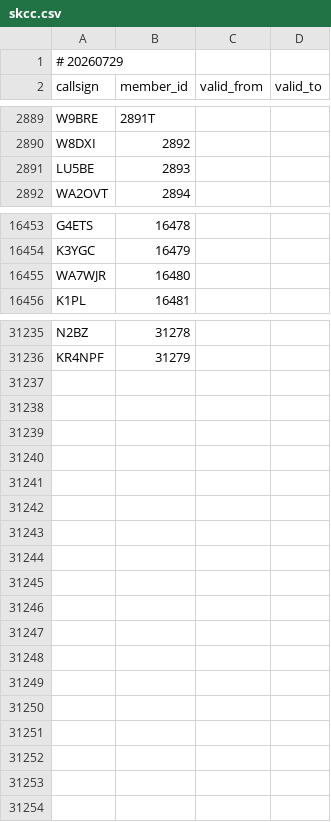
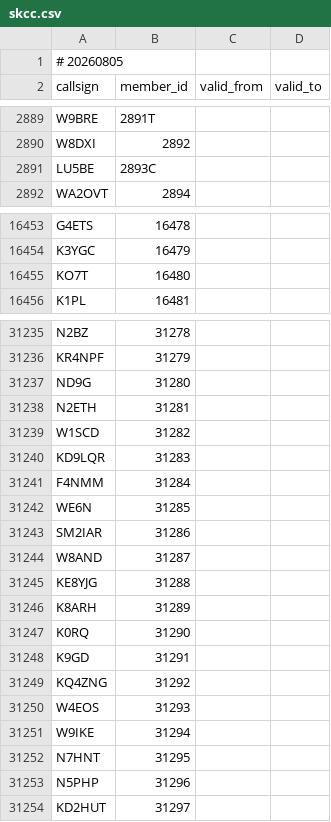
Before and after one commit to foldynl/hamradio-membeship-lists, a CSV file: lists/skcc.csv, drawn as a sheet; only a part is shown, gaps mark what is left out; the diff covers the shown part only.

```diff
--- a/lists/skcc.csv
+++ b/lists/skcc.csv
@@ -1,2 +1,2 @@
-# 20260729
+# 20260805
 callsign,member_id,valid_from,valid_to
@@ -2890,3 +2890,3 @@ W9BRE,2891T,,
 W8DXI,2892,,
-LU5BE,2893,,
+LU5BE,2893C,,
 WA2OVT,2894,,
@@ -16454,3 +16454,3 @@ G4ETS,16478,,
 K3YGC,16479,,
-WA7WJR,16480,,
+KO7T,16480,,
 K1PL,16481,,
@@ -31236 +31236,19 @@ N2BZ,31278,,
 KR4NPF,31279,,
+ND9G,31280,,
+N2ETH,31281,,
+W1SCD,31282,,
+KD9LQR,31283,,
+F4NMM,31284,,
+WE6N,31285,,
+SM2IAR,31286,,
+W8AND,31287,,
+KE8YJG,31288,,
+K8ARH,31289,,
+K0RQ,31290,,
+K9GD,31291,,
+KQ4ZNG,31292,,
+W4EOS,31293,,
+W9IKE,31294,,
+N7HNT,31295,,
+N5PHP,31296,,
+KD2HUT,31297,,
```
Also changed, not shown: 4 edited cells elsewhere in this file, lists/a1club.csv, lists/clublogOQRS.csv, 21 other files.
